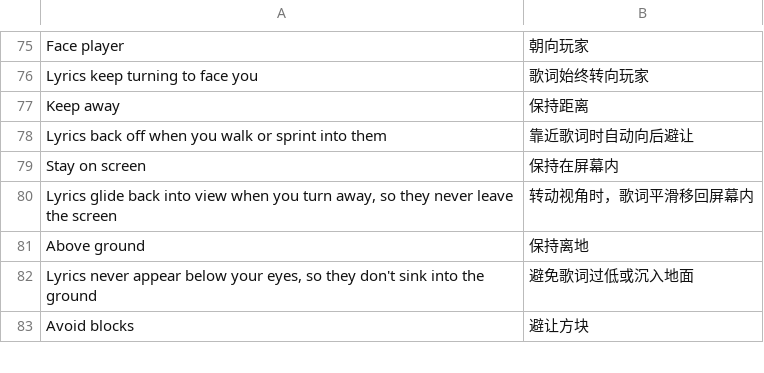
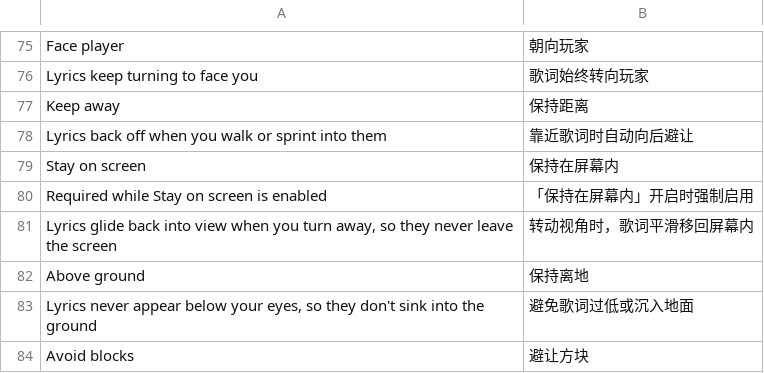
Before and after one commit to 1gbc/DangoMusic-CommunityEdition, a TSV file: core/src/main/resources/assets/dangomusicce/lang/zh_cn.tsv, drawn as a sheet; only a part is shown, gaps mark what is left out.

```diff
--- a/core/src/main/resources/assets/dangomusicce/lang/zh_cn.tsv
+++ b/core/src/main/resources/assets/dangomusicce/lang/zh_cn.tsv
@@ -79,2 +79,3 @@ Lyrics back off when you walk or sprint into them	靠近歌词时自动向后避
 Stay on screen	保持在屏幕内
+Required while Stay on screen is enabled	「保持在屏幕内」开启时强制启用
 Lyrics glide back into view when you turn away, so they never leave the screen	转动视角时，歌词平滑移回屏幕内
```
Also changed, not shown: 7 other files.
